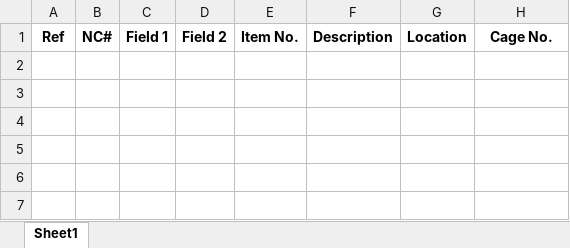
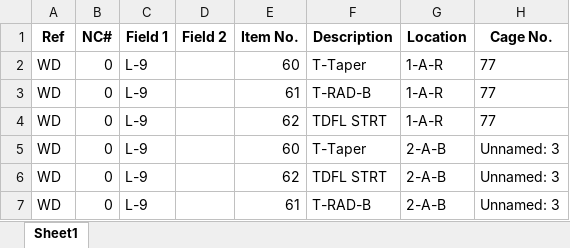
Before and after one commit to RothwellMS/Storage, an Excel workbook: Summary.xlsx, sheet Sheet1, drawn as a sheet; values as stored, in another font and other column widths than the file's, no borders; the diff names each change by its address in the sheet, - before the commit and + after, or states it on an @@ line.

```diff
--- a/Summary.xlsx (sheet Sheet1)
+++ b/Summary.xlsx (sheet Sheet1)
+row 2: WD | 0 | L-9 |  | 60 | T-Taper | 1-A-R | 77
+row 3: WD | 0 | L-9 |  | 61 | T-RAD-B | 1-A-R | 77
+row 4: WD | 0 | L-9 |  | 62 | TDFL STRT | 1-A-R | 77
+row 5: WD | 0 | L-9 |  | 60 | T-Taper | 2-A-B | Unnamed: 3
+row 6: WD | 0 | L-9 |  | 62 | TDFL STRT | 2-A-B | Unnamed: 3
+row 7: WD | 0 | L-9 |  | 61 | T-RAD-B | 2-A-B | Unnamed: 3
```
Also changed, not shown: Storage.xlsx, 17 other files.
